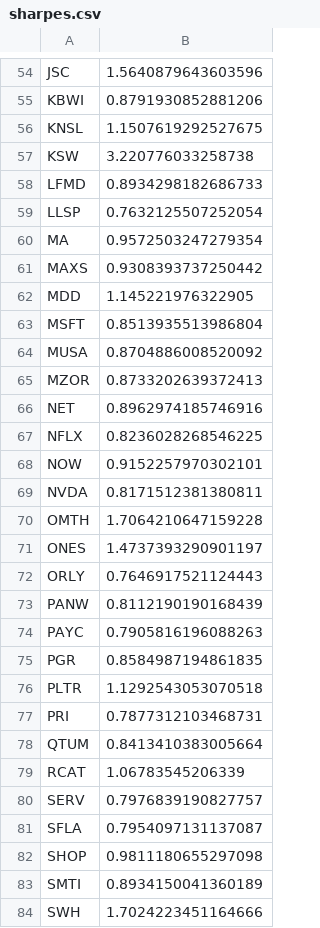
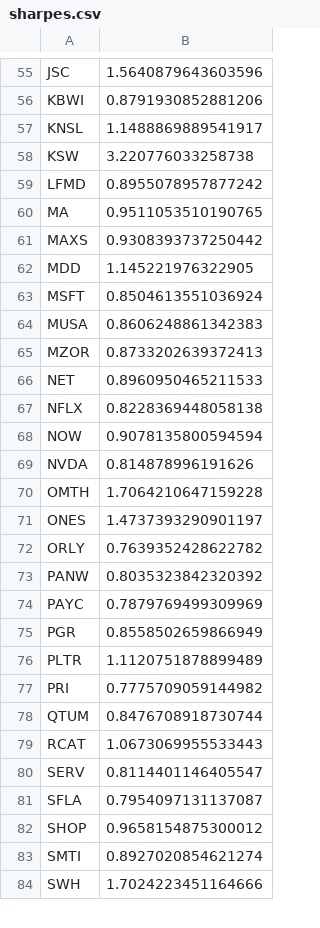
Before and after one commit to damiansp/marketModeling, a CSV file: daily/data/sharpes.csv, drawn as a sheet; only a part is shown, gaps mark what is left out; the diff covers the shown part only.

```diff
--- a/daily/data/sharpes.csv
+++ b/daily/data/sharpes.csv
@@ -55,30 +56,29 @@ JSC,1.5640879643603596
 KBWI,0.8791930852881206
-KNSL,1.1507619292527675
+KNSL,1.1488869889541917
 KSW,3.220776033258738
-LFMD,0.8934298182686733
-LLSP,0.7632125507252054
-MA,0.9572503247279354
+LFMD,0.8955078957877242
+MA,0.9511053510190765
 MAXS,0.9308393737250442
 MDD,1.145221976322905
-MSFT,0.8513935513986804
-MUSA,0.8704886008520092
+MSFT,0.8504613551036924
+MUSA,0.8606248861342383
 MZOR,0.8733202639372413
-NET,0.8962974185746916
-NFLX,0.8236028268546225
-NOW,0.9152257970302101
-NVDA,0.8171512381380811
+NET,0.8960950465211533
+NFLX,0.8228369448058138
+NOW,0.9078135800594594
+NVDA,0.814878996191626
 OMTH,1.7064210647159228
 ONES,1.4737393290901197
-ORLY,0.7646917521124443
-PANW,0.8112190190168439
-PAYC,0.7905816196088263
-PGR,0.8584987194861835
-PLTR,1.1292543053070518
-PRI,0.7877312103468731
-QTUM,0.8413410383005664
-RCAT,1.06783545206339
-SERV,0.7976839190827757
+ORLY,0.7639352428622782
+PANW,0.8035323842320392
+PAYC,0.7879769499309969
+PGR,0.8558502659866949
+PLTR,1.1120751878899489
+PRI,0.7775709059144982
+QTUM,0.8476708918730744
+RCAT,1.0673069955533443
+SERV,0.8114401146405547
 SFLA,0.7954097131137087
-SHOP,0.9811180655297098
-SMTI,0.8934150041360189
+SHOP,0.9658154875300012
+SMTI,0.8927020854621274
 SWH,1.7024223451164666
```
Also changed, not shown: 3 added rows, 2 removed rows and 34 edited cells elsewhere in this file, daily/data/best_stocks.csv, daily/data/stock_metrics.csv, 21 other files.
